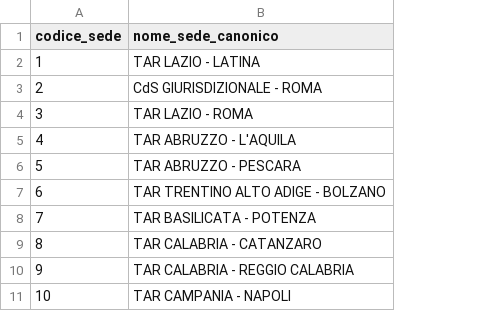
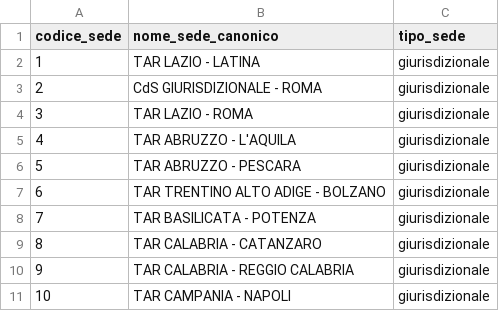
Before and after one commit to dataciviclab/giustizia-amministrativa, a CSV file: datasets/ga-ricorsi-pervenuti-class/data/sedi_canonici.csv, drawn as a sheet; only a part is shown; the diff names each change by its address in the sheet, - before the commit and + after, or states it on an @@ line.

Commit message:
feat(ga): tipo_sede nei compose GA — consultive separate dai ricorsi
Le sedi 31 (CdS CONSULTIVE) e 33 (CGA CONSULTIVE) esprimono pareri, non
ricorsi: 2-4% dei pervenuti annui che finivano indistinti nei totali
nazionali di mart_panoramica.

- codelist sedi: nuova colonna tipo_sede (giurisdizionale/consultivo)
- ga_cross clean: tipo_sede esposto via support file (placeholder
  {support.sedi.path}, nessun path hardcoded nel SQL)
- nuovo mart_panoramica_tipo_sede (anno x tipo_sede) con i tassi separati;
  somma ai totali di mart_panoramica (test di contratto)

```diff
--- a/datasets/ga-ricorsi-pervenuti-class/data/sedi_canonici.csv
+++ b/datasets/ga-ricorsi-pervenuti-class/data/sedi_canonici.csv
+column C (tipo_sede), rows 2-11: all giurisdizionale
```
Also changed, not shown: 4 other files.
